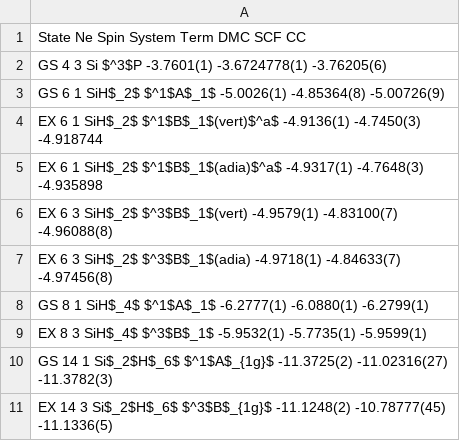
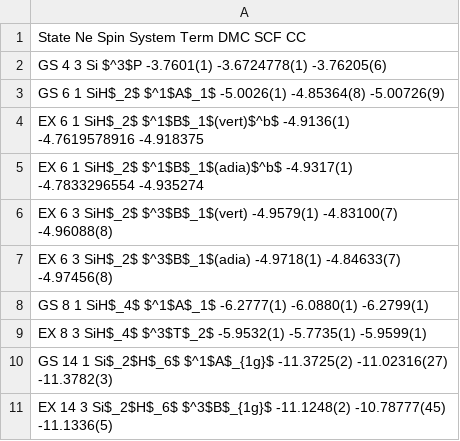
Before and after one commit to aannabe/si_molecules, a CSV file: data_scripts/fn_analysis.csv, drawn as a sheet.

```diff
--- a/data_scripts/fn_analysis.csv
+++ b/data_scripts/fn_analysis.csv
@@ -3,4 +3,4 @@ GS     4     3     Si           $^3$P               -3.7601(1)  -3.6724778(1)  -
 GS     6     1     SiH$_2$      $^1$A$_1$           -5.0026(1)  -4.85364(8)    -5.00726(9)
-EX     6     1     SiH$_2$      $^1$B$_1$(vert)$^a$ -4.9136(1)  -4.7450(3)     -4.918744
-EX     6     1     SiH$_2$      $^1$B$_1$(adia)$^a$ -4.9317(1)  -4.7648(3)     -4.935898
+EX     6     1     SiH$_2$      $^1$B$_1$(vert)$^b$ -4.9136(1)  -4.7619578916  -4.918375
+EX     6     1     SiH$_2$      $^1$B$_1$(adia)$^b$ -4.9317(1)  -4.7833296554  -4.935274
 EX     6     3     SiH$_2$      $^3$B$_1$(vert)     -4.9579(1)  -4.83100(7)    -4.96088(8)
@@ -8,3 +8,3 @@ EX     6     3     SiH$_2$      $^3$B$_1$(adia)     -4.9718(1)  -4.84633(7)    -
 GS     8     1     SiH$_4$      $^1$A$_1$           -6.2777(1)  -6.0880(1)     -6.2799(1)
-EX     8     3     SiH$_4$      $^3$B$_1$           -5.9532(1)  -5.7735(1)     -5.9599(1)
+EX     8     3     SiH$_4$      $^3$T$_2$           -5.9532(1)  -5.7735(1)     -5.9599(1)
 GS     14    1     Si$_2$H$_6$  $^1$A$_{1g}$        -11.3725(2) -11.02316(27)  -11.3782(3)
```
Also changed, not shown: data_scripts/Si2H6.csv, data_scripts/SiH2.csv, 3 other files.
